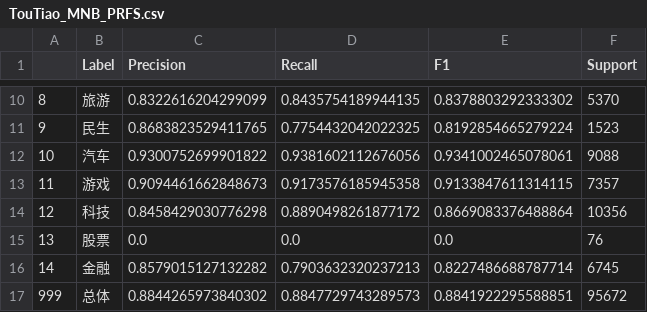
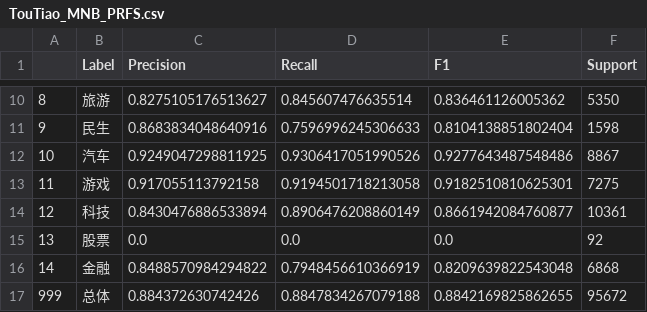
Before and after one commit to Fellno/DMA_Course_Works, a CSV file: results/TouTiao/TouTiao_MNB_PRFS.csv, drawn as a sheet; only a part is shown, gaps mark what is left out; the diff covers the shown part only.

```diff
--- a/results/TouTiao/TouTiao_MNB_PRFS.csv
+++ b/results/TouTiao/TouTiao_MNB_PRFS.csv
@@ -10,8 +10,8 @@
-8,旅游,0.8322616204299099,0.8435754189944135,0.8378803292333302,5370
-9,民生,0.8683823529411765,0.7754432042022325,0.8192854665279224,1523
-10,汽车,0.9300752699901822,0.9381602112676056,0.9341002465078061,9088
-11,游戏,0.9094461662848673,0.9173576185945358,0.9133847611314115,7357
-12,科技,0.8458429030776298,0.8890498261877172,0.8669083376488864,10356
-13,股票,0.0,0.0,0.0,76
-14,金融,0.8579015127132282,0.7903632320237213,0.8227486688787714,6745
-999,总体,0.8844265973840302,0.8847729743289573,0.8841922295588851,95672
+8,旅游,0.8275105176513627,0.845607476635514,0.836461126005362,5350
+9,民生,0.8683834048640916,0.7596996245306633,0.8104138851802404,1598
+10,汽车,0.9249047298811925,0.9306417051990526,0.9277643487548486,8867
+11,游戏,0.917055113792158,0.9194501718213058,0.9182510810625301,7275
+12,科技,0.8430476886533894,0.8906476208860149,0.8661942084760877,10361
+13,股票,0.0,0.0,0.0,92
+14,金融,0.8488570984294822,0.7948456610366919,0.8209639822543048,6868
+999,总体,0.884372630742426,0.8847834267079188,0.8842169825862655,95672
```
Also changed, not shown: 32 edited cells elsewhere in this file, results/TouTiao/TouTiao_MNB_CM.csv, 2 other files.
